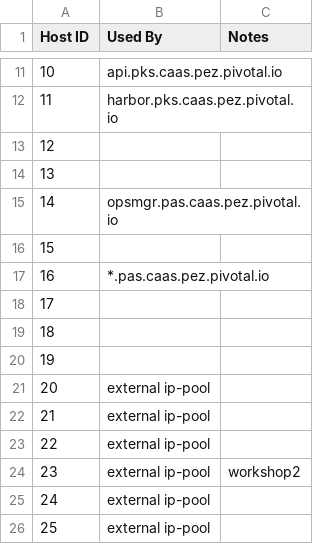
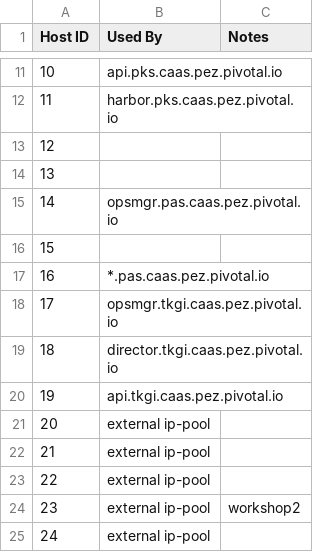
Before and after one commit to Tanzu-Solutions-Engineering/CaaSEnv, a CSV file: EnvironmentalInfo/10_193_39_0.csv, drawn as a sheet; only a part is shown, gaps mark what is left out; the shorter side is filled out with more unchanged rows.

Commit message:
Update 10_193_39_0.csv

```diff
--- a/EnvironmentalInfo/10_193_39_0.csv
+++ b/EnvironmentalInfo/10_193_39_0.csv
@@ -17,5 +17,5 @@
 16,*.pas.caas.pez.pivotal.io,
-17,,
-18,,
-19,,
+17,opsmgr.tkgi.caas.pez.pivotal.io,
+18,director.tkgi.caas.pez.pivotal.io,
+19,api.tkgi.caas.pez.pivotal.io,
 20,external ip-pool,
```
